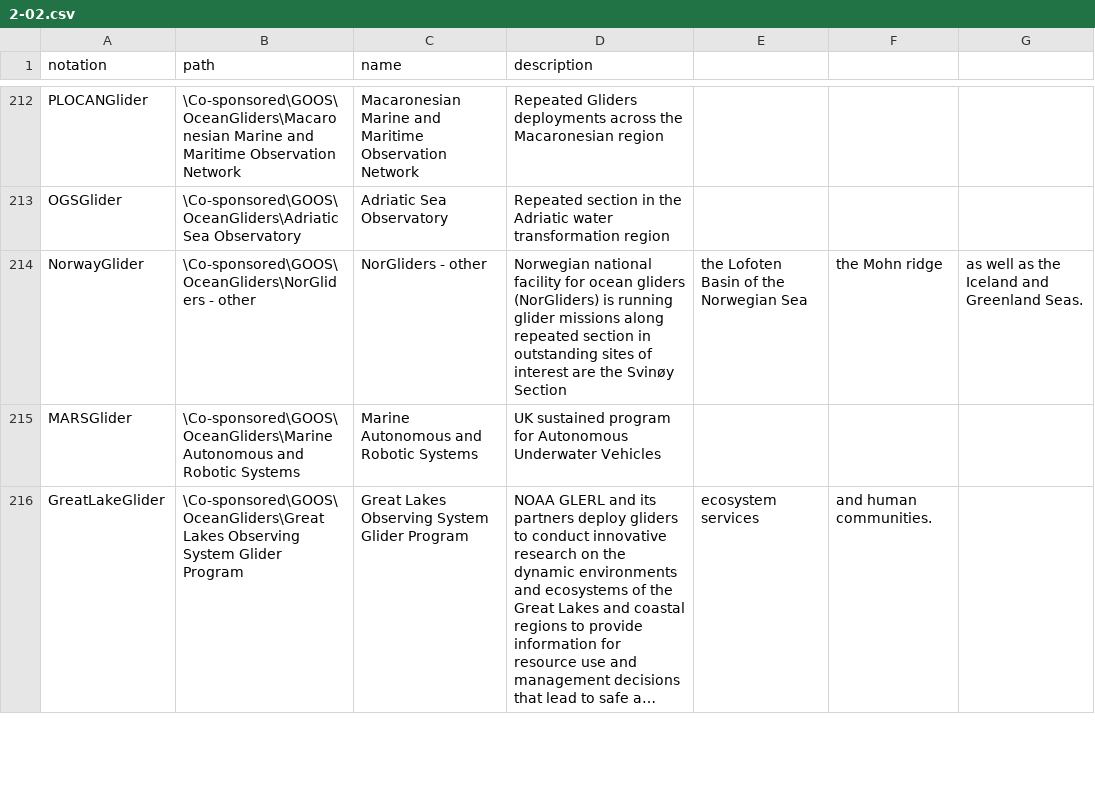
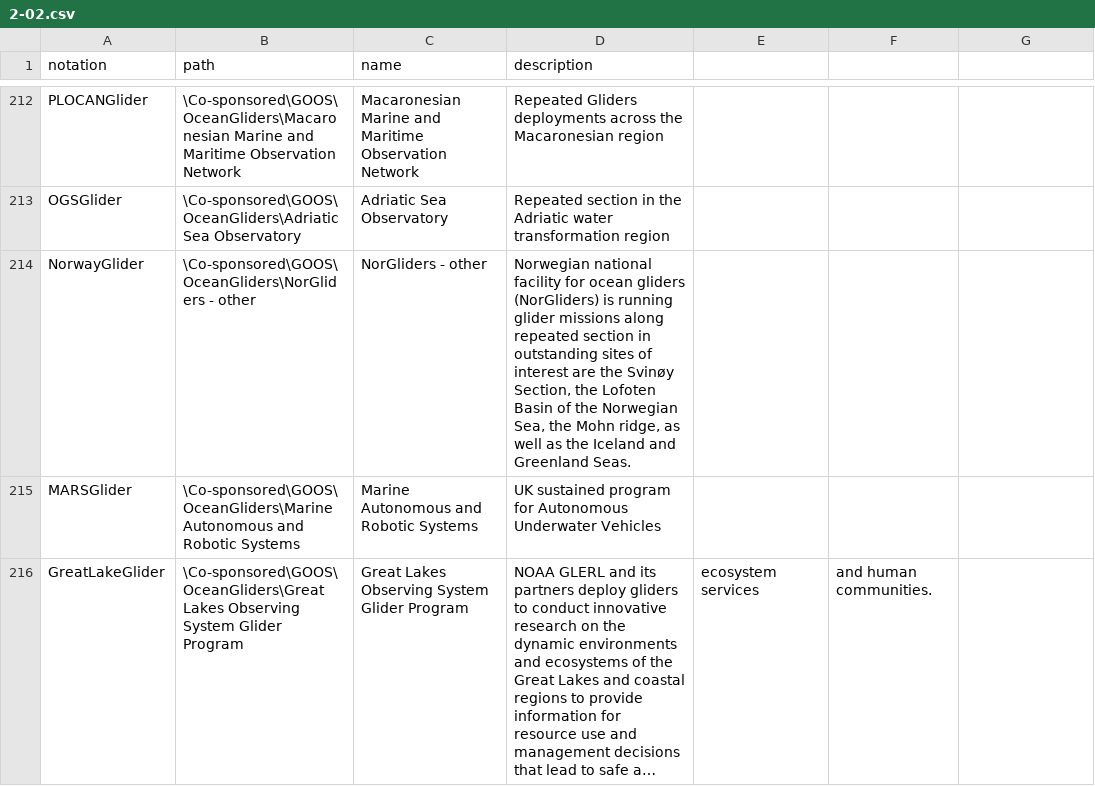
Before and after one commit to theOtherAmilan17/wmds, a CSV file: tables_en/2-02.csv, drawn as a sheet; only a part is shown, gaps mark what is left out; long unchanged cells end in ….

Commit message:
Update 2-02.csv

```diff
--- a/tables_en/2-02.csv
+++ b/tables_en/2-02.csv
@@ -213,3 +213,3 @@ PLOCANGlider,\Co-sponsored\GOOS\OceanGliders\Macaronesian Marine and Maritime Ob
 OGSGlider,\Co-sponsored\GOOS\OceanGliders\Adriatic Sea Observatory,Adriatic Sea Observatory,Repeated section in the Adriatic water transformation region
-NorwayGlider,\Co-sponsored\GOOS\OceanGliders\NorGliders - other,NorGliders - other,Norwegian national facility for ocean gliders (NorGliders) is running glider missions along repeated section in outstanding sites of interest are the Svinøy Section, the Lofoten Basin of the Norwegian Sea, the Mohn ridge, as well as the Iceland and Greenland Seas.
+NorwayGlider,\Co-sponsored\GOOS\OceanGliders\NorGliders - other,NorGliders - other,"Norwegian national facility for ocean gliders (NorGliders) is running glider missions along repeated section in outstanding sites of interest are the Svinøy Section, the Lofoten Basin of the Norwegian Sea, the Mohn ridge, as well as the Iceland and Greenland Seas."
 MARSGlider,\Co-sponsored\GOOS\OceanGliders\Marine Autonomous and Robotic Systems,Marine Autonomous and Robotic Systems,UK sustained program for Autonomous Underwater Vehicles
```
